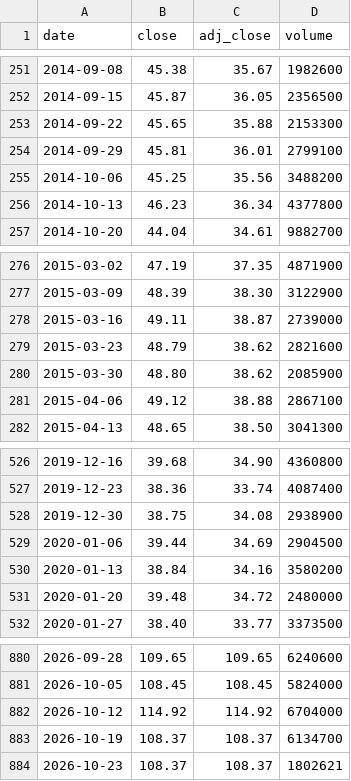
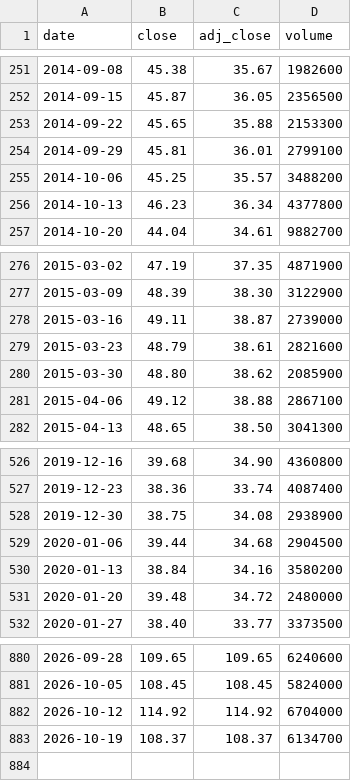
Before and after one commit to cri8-gemini/cri8-gemini.github.io, a CSV file: data/stocks/CAKE.csv, drawn as a sheet; only a part is shown, gaps mark what is left out.

```diff
--- a/data/stocks/CAKE.csv
+++ b/data/stocks/CAKE.csv
@@ -254,3 +254,3 @@ date,close,adj_close,volume
 2014-09-29,45.81,36.01,2799100
-2014-10-06,45.25,35.56,3488200
+2014-10-06,45.25,35.57,3488200
 2014-10-13,46.23,36.34,4377800
@@ -278,3 +278,3 @@ date,close,adj_close,volume
 2015-03-16,49.11,38.87,2739000
-2015-03-23,48.79,38.62,2821600
+2015-03-23,48.79,38.61,2821600
 2015-03-30,48.80,38.62,2085900
@@ -528,3 +528,3 @@ date,close,adj_close,volume
 2019-12-30,38.75,34.08,2938900
-2020-01-06,39.44,34.69,2904500
+2020-01-06,39.44,34.68,2904500
 2020-01-13,38.84,34.16,3580200
@@ -883,2 +883 @@ date,close,adj_close,volume
 2026-10-19,108.37,108.37,6134700
-2026-10-23,108.37,108.37,1802621
```
Also changed, not shown: data/newsline_issues.csv, data/stocks/DPZ.csv, 10 other files.
